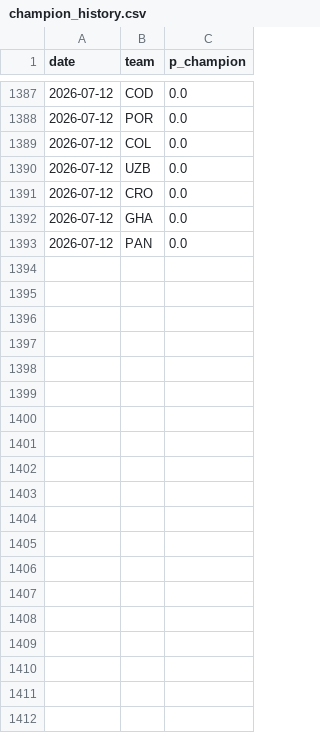
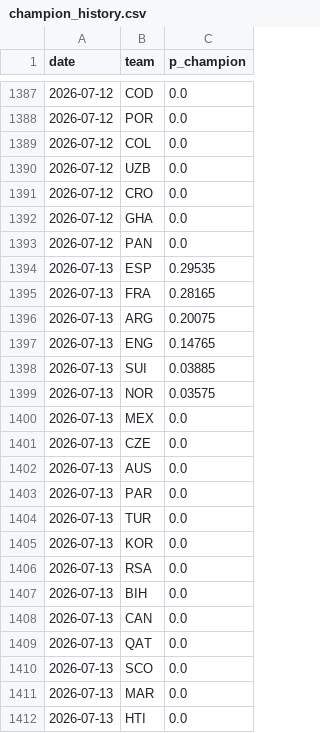
Before and after one commit to SiddharthaThakur/worldcup-iq, a CSV file: data/predictions/champion_history.csv, drawn as a sheet; only a part is shown, gaps mark what is left out; the diff covers the shown part only; the diff names each change by its address in the sheet, - before the commit and + after, or states it on an @@ line.

```diff
--- a/data/predictions/champion_history.csv
+++ b/data/predictions/champion_history.csv
+row 1394: 2026-07-13 | ESP | 0.29535
+row 1395: 2026-07-13 | FRA | 0.28165
+row 1396: 2026-07-13 | ARG | 0.20075
+row 1397: 2026-07-13 | ENG | 0.14765
+row 1398: 2026-07-13 | SUI | 0.03885
+row 1399: 2026-07-13 | NOR | 0.03575
+row 1400: 2026-07-13 | MEX | 0.0
+row 1401: 2026-07-13 | CZE | 0.0
+row 1402: 2026-07-13 | AUS | 0.0
+row 1403: 2026-07-13 | PAR | 0.0
+row 1404: 2026-07-13 | TUR | 0.0
+row 1405: 2026-07-13 | KOR | 0.0
+row 1406: 2026-07-13 | RSA | 0.0
+row 1407: 2026-07-13 | BIH | 0.0
+row 1408: 2026-07-13 | CAN | 0.0
+row 1409: 2026-07-13 | QAT | 0.0
+row 1410: 2026-07-13 | SCO | 0.0
+row 1411: 2026-07-13 | MAR | 0.0
+row 1412: 2026-07-13 | HTI | 0.0
```
Also changed, not shown: 29 added rows elsewhere in this file, 3 other files.
